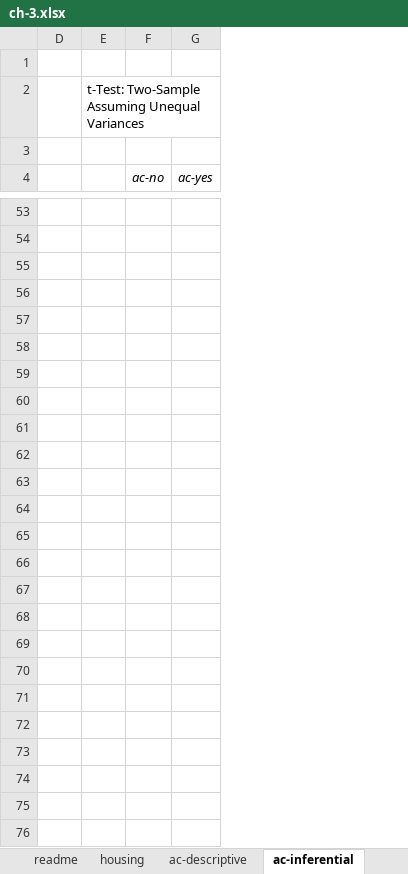
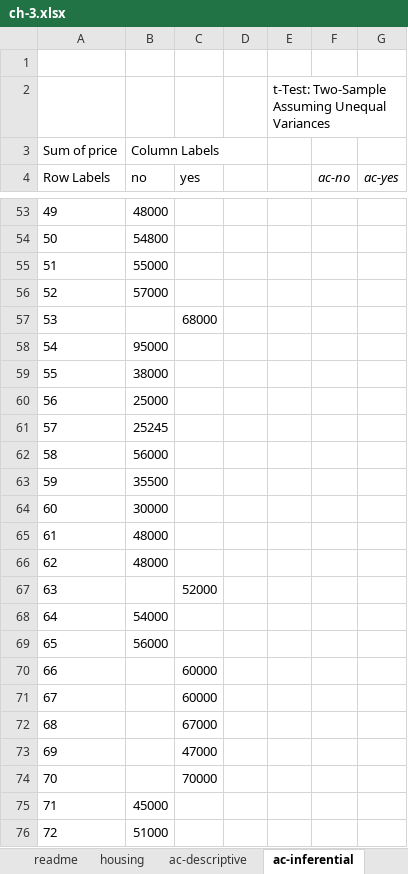
Before and after one commit to stringfestdata/advancing-into-analytics-book, an Excel workbook: ch-3.xlsx, sheet ac-inferential, drawn as a sheet; only a part is shown, gaps mark what is left out; values as stored, in another font and other column widths than the file's, no borders; charts and pictures not drawn; the diff covers the shown part only; the diff names each change by its address in the sheet, - before the commit and + after, or states it on an @@ line.

```diff
--- a/ch-3.xlsx (sheet ac-inferential)
+++ b/ch-3.xlsx (sheet ac-inferential)
@@ column A (Row Labels) unhidden, row 3: Sum of price; rows 53-76: 49 | 50 | 51 | 52 | 53 | 54 | 55 | 56 | 57 | 58 | 59 | 60 | 61 | 62 | 63 | 64 | 65 | 66 | 67 | 68 | 69 | 70 | 71 | 72 @@
@@ column B (no) unhidden, row 3: Column Labels; rows 53-76: 48000 | 54800 | 55000 | 57000 |  | 95000 | 38000 | 25000 | 25245 | 56000 | 35500 | 30000 | 48000 | 48000 |  | 54000 | 56000 |  |  |  |  |  | 45000 | 51000 @@
@@ column C (yes) unhidden, rows 57-74: 68000 |  |  |  |  |  |  |  |  |  | 52000 |  |  | 60000 | 60000 | 67000 | 47000 | 70000 @@
-row 3: (empty)
+row 3: Sum of price | Column Labels
-row 53: (empty)
+row 53: 49 | 48000
-row 54: (empty)
+row 54: 50 | 54800
-row 55: (empty)
+row 55: 51 | 55000
-row 56: (empty)
+row 56: 52 | 57000
-row 57: (empty)
+row 57: 53 |  | 68000
-row 58: (empty)
+row 58: 54 | 95000
-row 59: (empty)
+row 59: 55 | 38000
-row 60: (empty)
+row 60: 56 | 25000
-row 61: (empty)
+row 61: 57 | 25245
-row 62: (empty)
+row 62: 58 | 56000
-row 63: (empty)
+row 63: 59 | 35500
-row 64: (empty)
+row 64: 60 | 30000
-row 65: (empty)
+row 65: 61 | 48000
-row 66: (empty)
+row 66: 62 | 48000
-row 67: (empty)
+row 67: 63 |  | 52000
-row 68: (empty)
+row 68: 64 | 54000
-row 69: (empty)
+row 69: 65 | 56000
-row 70: (empty)
+row 70: 66 |  | 60000
-row 71: (empty)
+row 71: 67 |  | 60000
-row 72: (empty)
+row 72: 68 |  | 67000
-row 73: (empty)
+row 73: 69 |  | 47000
-row 74: (empty)
+row 74: 70 |  | 70000
-row 75: (empty)
+row 75: 71 | 45000
-row 76: (empty)
+row 76: 72 | 51000
```
Also changed, not shown: 4 added rows, 4 removed rows and 1013 edited cells elsewhere in this sheet, formulas that keep their value, charts or pictures.
